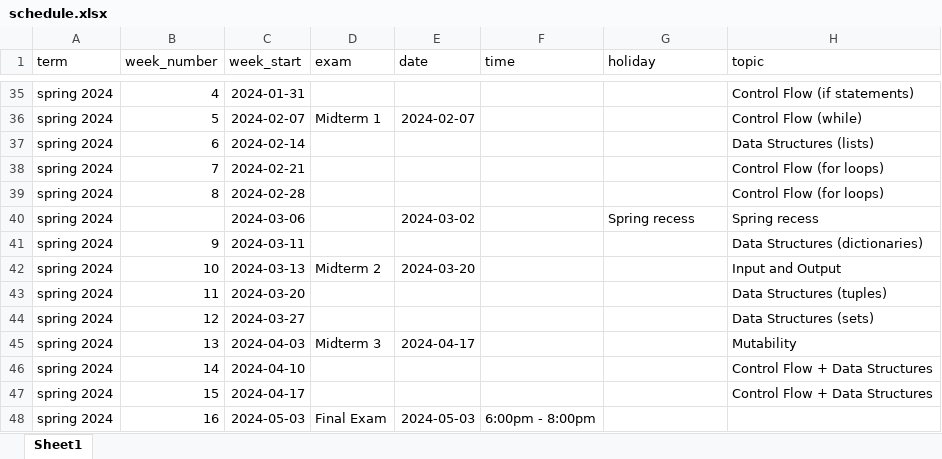
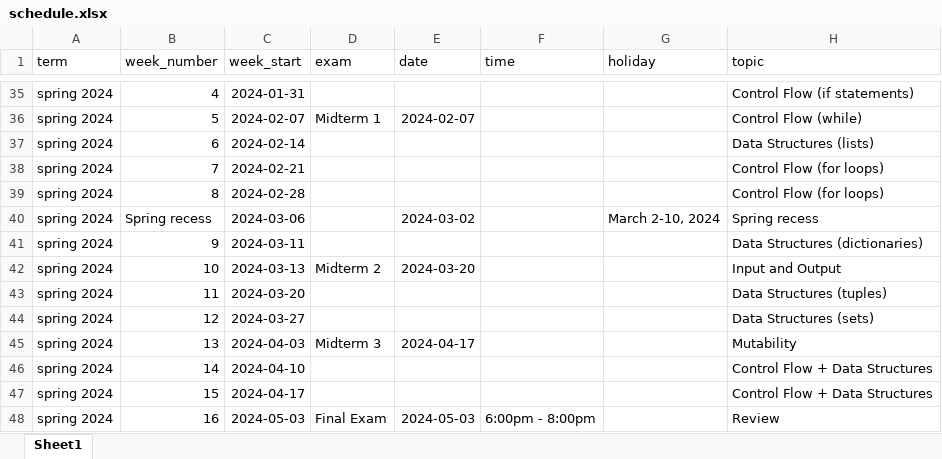
Before and after one commit to xinchenyu/csc110-spring2025, an Excel workbook: schedule.xlsx, sheet Sheet1, drawn as a sheet; only a part is shown, gaps mark what is left out; values as stored, in another font and other column widths than the file's, no borders; the diff names each change by its address in the sheet, - before the commit and + after, or states it on an @@ line.

```diff
--- a/schedule.xlsx (sheet Sheet1)
+++ b/schedule.xlsx (sheet Sheet1)
-B40 (week_number): (empty)
+B40 (week_number): Spring recess
-G40 (holiday): Spring recess
+G40 (holiday): March 2-10, 2024
-H48 (topic): (empty)
+H48 (topic): Review
```
Also changed, not shown: 3 other files.
